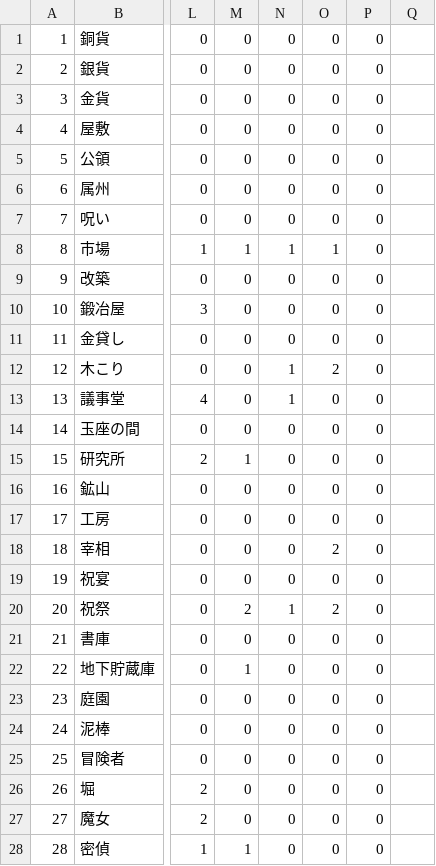
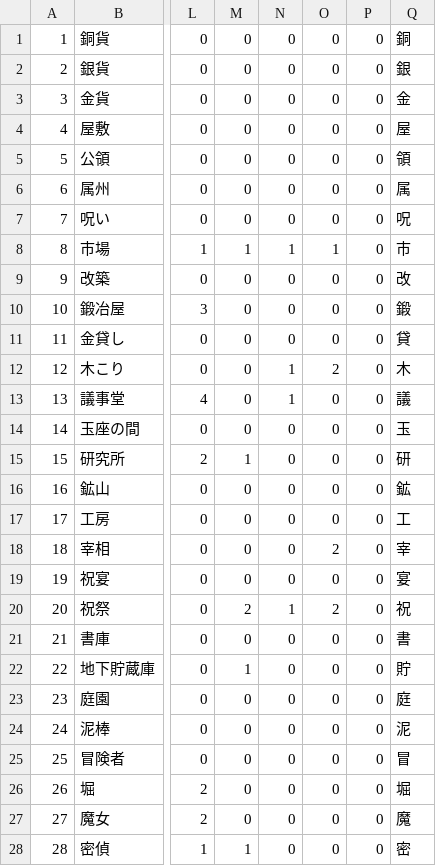
Before and after one commit to javasparrow/dominionai_project, a CSV file: util/cardData.csv, drawn as a sheet; only a part is shown, gaps mark what is left out; the diff covers the shown part only; the diff names each change by its address in the sheet, - before the commit and + after, or states it on an @@ line.

```diff
--- a/util/cardData.csv
+++ b/util/cardData.csv
-Q1: (empty)
+Q1: 銅
-Q2: (empty)
+Q2: 銀
-Q3: (empty)
+Q3: 金
-Q4: (empty)
+Q4: 屋
-Q5: (empty)
+Q5: 領
-Q6: (empty)
+Q6: 属
-Q7: (empty)
+Q7: 呪
-Q8: (empty)
+Q8: 市
-Q9: (empty)
+Q9: 改
-Q10: (empty)
+Q10: 鍛
-Q11: (empty)
+Q11: 貸
-Q12: (empty)
+Q12: 木
-Q13: (empty)
+Q13: 議
-Q14: (empty)
+Q14: 玉
-Q15: (empty)
+Q15: 研
-Q16: (empty)
+Q16: 鉱
-Q17: (empty)
+Q17: 工
-Q18: (empty)
+Q18: 宰
-Q19: (empty)
+Q19: 宴
-Q20: (empty)
+Q20: 祝
-Q21: (empty)
+Q21: 書
-Q22: (empty)
+Q22: 貯
-Q23: (empty)
+Q23: 庭
-Q24: (empty)
+Q24: 泥
-Q25: (empty)
+Q25: 冒
-Q26: (empty)
+Q26: 堀
-Q27: (empty)
+Q27: 魔
-Q28: (empty)
+Q28: 密
```
Also changed, not shown: 4 edited cells elsewhere in this file, 36 other files.
